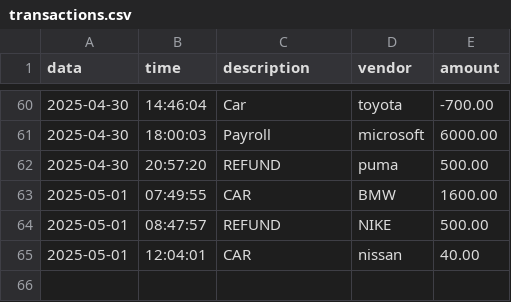
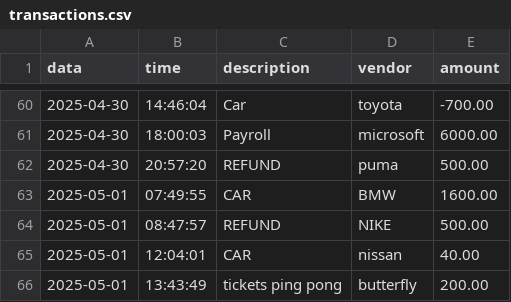
Before and after one commit to stevenvari/capstone-1, a CSV file: financialBudget/src/data/transactions.csv, drawn as a sheet; only a part is shown, gaps mark what is left out.

```diff
--- a/financialBudget/src/data/transactions.csv
+++ b/financialBudget/src/data/transactions.csv
@@ -65 +65,2 @@ data|time|description|vendor|amount
 2025-05-01|12:04:01|CAR|nissan|40.00
+2025-05-01|13:43:49|tickets ping pong|butterfly|200.00
```
Also changed, not shown: 2 other files.
